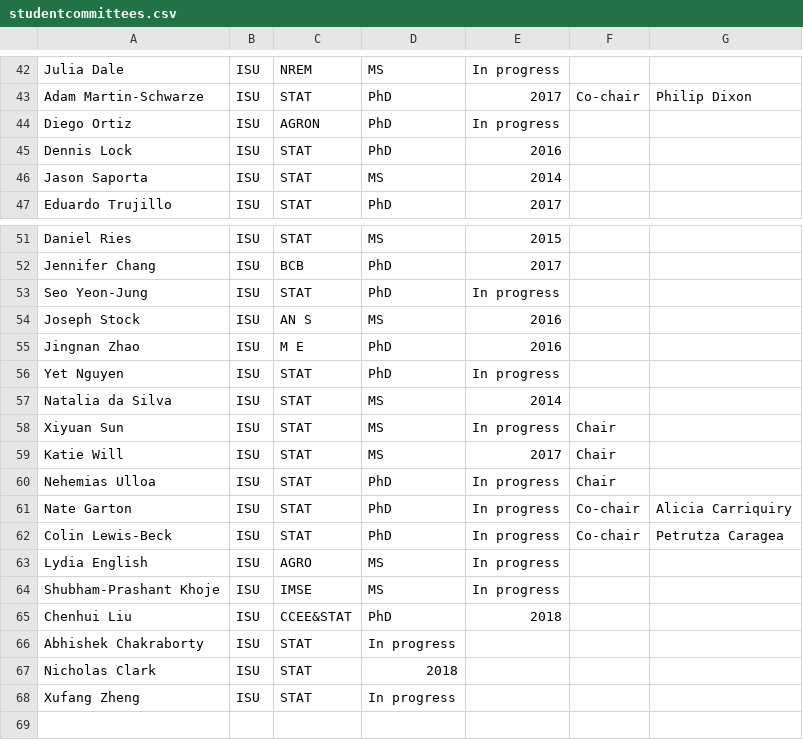
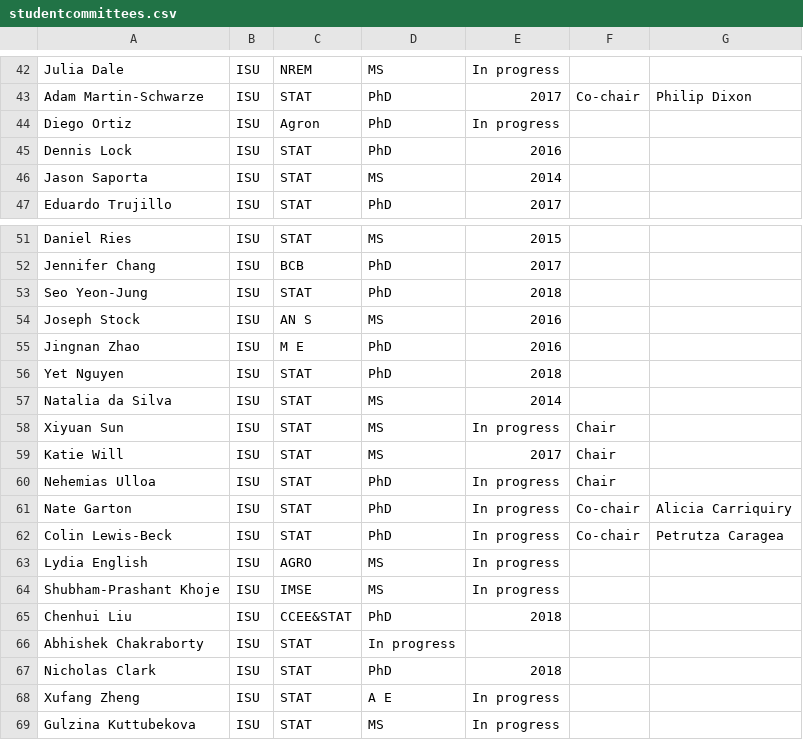
Before and after one commit to jarad/cv, a CSV file: studentcommittees.csv, drawn as a sheet; only a part is shown, gaps mark what is left out.

```diff
--- a/studentcommittees.csv
+++ b/studentcommittees.csv
@@ -43,3 +43,3 @@ Julia Dale,ISU,NREM,MS,In progress,,
 Adam Martin-Schwarze,ISU,STAT,PhD,2017,Co-chair,Philip Dixon
-Diego Ortiz,ISU,AGRON,PhD,In progress,,
+Diego Ortiz,ISU,Agron,PhD,In progress,,
 Dennis Lock,ISU,STAT,PhD,2016,,
@@ -52,6 +52,6 @@ Daniel Ries,ISU,STAT,MS,2015,,
 Jennifer Chang,ISU,BCB,PhD,2017,,
-Seo Yeon-Jung,ISU,STAT,PhD,In progress,,
+Seo Yeon-Jung,ISU,STAT,PhD,2018,,
 Joseph Stock,ISU,AN S,MS,2016,,
 Jingnan Zhao,ISU,M E,PhD,2016,,
-Yet Nguyen,ISU,STAT,PhD,In progress,,
+Yet Nguyen,ISU,STAT,PhD,2018,,
 Natalia da Silva,ISU,STAT,MS,2014,,
@@ -66,3 +66,4 @@ Chenhui Liu,ISU,CCEE&STAT,PhD,2018,,
 Abhishek Chakraborty,ISU,STAT,In progress,,
-Nicholas Clark,ISU,STAT,2018,,
-Xufang Zheng,ISU,STAT,In progress,,
+Nicholas Clark,ISU,STAT,PhD,2018,,
+Xufang Zheng,ISU,STAT,A E,In progress,,
+Gulzina Kuttubekova,ISU,STAT,MS,In progress,,
```
Also changed, not shown: publications.csv, 2 other files.
